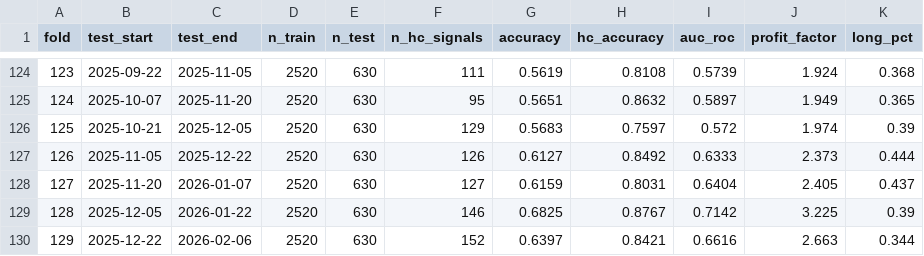
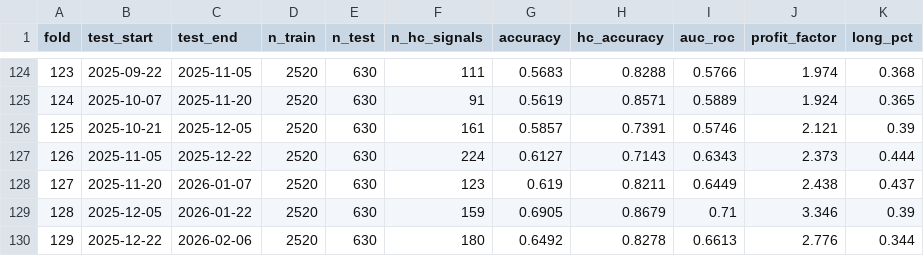
Before and after one commit to omtej458/algo_regime_based_ensemble, a CSV file: results/ensemble_walk_forward_results.csv, drawn as a sheet; only a part is shown, gaps mark what is left out; the diff covers the shown part only.

```diff
--- a/results/ensemble_walk_forward_results.csv
+++ b/results/ensemble_walk_forward_results.csv
@@ -124,7 +124,7 @@ fold,test_start,test_end,n_train,n_test,n_hc_signals,accuracy,hc_accuracy,auc_ro
-123,2025-09-22,2025-11-05,2520,630,111,0.5619,0.8108,0.5739,1.924,0.368
-124,2025-10-07,2025-11-20,2520,630,95,0.5651,0.8632,0.5897,1.949,0.365
-125,2025-10-21,2025-12-05,2520,630,129,0.5683,0.7597,0.572,1.974,0.39
-126,2025-11-05,2025-12-22,2520,630,126,0.6127,0.8492,0.6333,2.373,0.444
-127,2025-11-20,2026-01-07,2520,630,127,0.6159,0.8031,0.6404,2.405,0.437
-128,2025-12-05,2026-01-22,2520,630,146,0.6825,0.8767,0.7142,3.225,0.39
-129,2025-12-22,2026-02-06,2520,630,152,0.6397,0.8421,0.6616,2.663,0.344
+123,2025-09-22,2025-11-05,2520,630,111,0.5683,0.8288,0.5766,1.974,0.368
+124,2025-10-07,2025-11-20,2520,630,91,0.5619,0.8571,0.5889,1.924,0.365
+125,2025-10-21,2025-12-05,2520,630,161,0.5857,0.7391,0.5746,2.121,0.39
+126,2025-11-05,2025-12-22,2520,630,224,0.6127,0.7143,0.6343,2.373,0.444
+127,2025-11-20,2026-01-07,2520,630,123,0.619,0.8211,0.6449,2.438,0.437
+128,2025-12-05,2026-01-22,2520,630,159,0.6905,0.8679,0.71,3.346,0.39
+129,2025-12-22,2026-02-06,2520,630,180,0.6492,0.8278,0.6613,2.776,0.344
```
Also changed, not shown: 2 added rows and 45 edited cells elsewhere in this file, notebooks/catboost_info/learn_error.tsv, results/experiment_log.csv, 52 other files.
